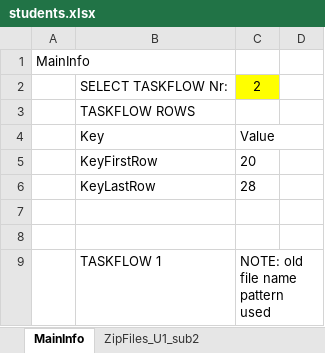
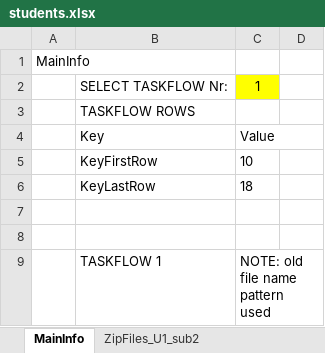
Before and after one commit to paarnio/egit_xml_projects, an Excel workbook: SerialXmlZipProcessor/data/excel/students.xlsx, sheet MainInfo, drawn as a sheet; only a part is shown; values as stored, in another font and other column widths than the file's, no borders; the diff names each change by its address in the sheet, - before the commit and + after, or states it on an @@ line.

```diff
--- a/SerialXmlZipProcessor/data/excel/students.xlsx (sheet MainInfo)
+++ b/SerialXmlZipProcessor/data/excel/students.xlsx (sheet MainInfo)
-C2: 2
+C2: 1
-C5: 20
+C5: 10
-C6: 28
+C6: 18
```
Also changed, not shown: sheet Results_U1_sub2, sheet Results_U3_sub1, 2 other files.
